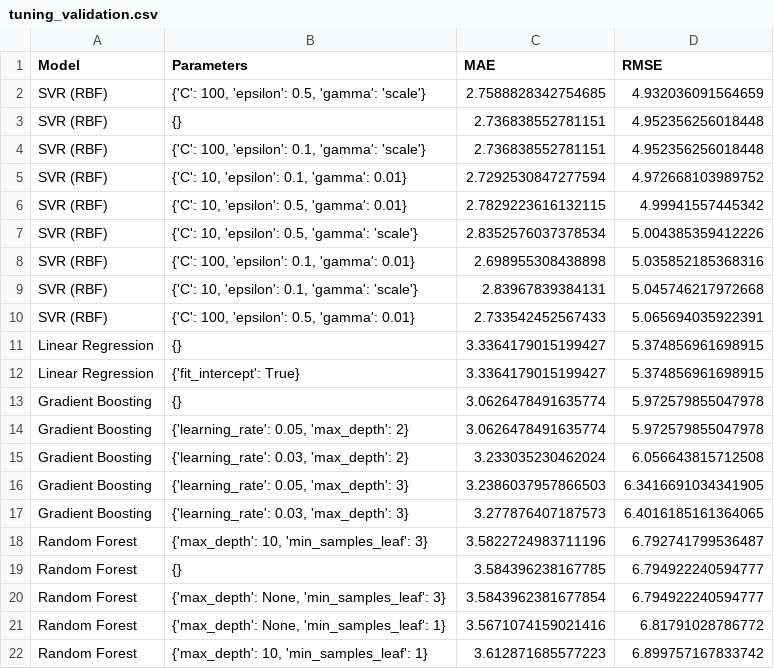
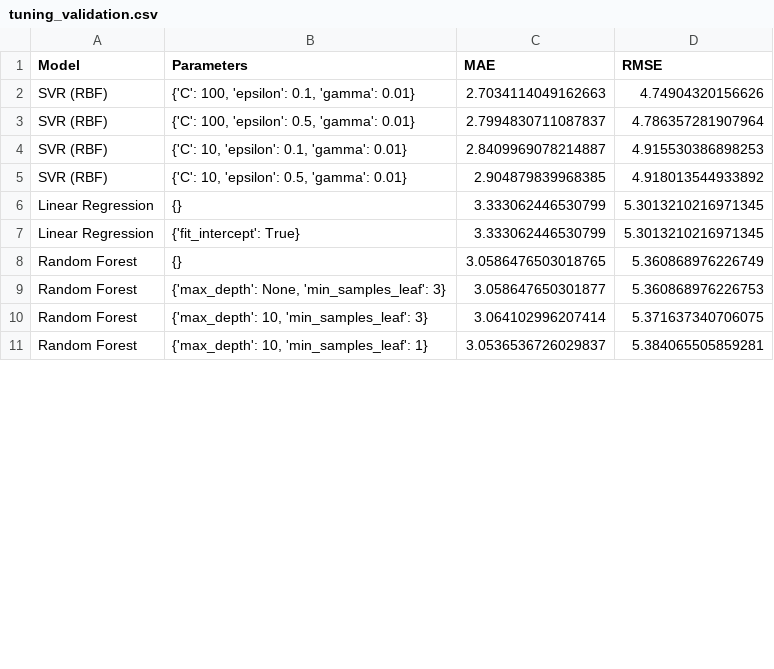
Before and after one commit to bigtalay/mini-project-ML-f1-qualify-time-prediction-, a CSV file: f1_project/data/final/processed/tuning_validation.csv, drawn as a sheet; only a part is shown; the diff covers the shown part only.

```diff
--- a/f1_project/data/final/processed/tuning_validation.csv
+++ b/f1_project/data/final/processed/tuning_validation.csv
@@ -1,22 +1,11 @@
 Model,Parameters,MAE,RMSE
-SVR (RBF),"{'C': 100, 'epsilon': 0.5, 'gamma': 'scale'}",2.7588828342754685,4.932036091564659
-SVR (RBF),{},2.736838552781151,4.952356256018448
-SVR (RBF),"{'C': 100, 'epsilon': 0.1, 'gamma': 'scale'}",2.736838552781151,4.952356256018448
-SVR (RBF),"{'C': 10, 'epsilon': 0.1, 'gamma': 0.01}",2.7292530847277594,4.972668103989752
-SVR (RBF),"{'C': 10, 'epsilon': 0.5, 'gamma': 0.01}",2.7829223616132115,4.99941557445342
-SVR (RBF),"{'C': 10, 'epsilon': 0.5, 'gamma': 'scale'}",2.8352576037378534,5.004385359412226
-SVR (RBF),"{'C': 100, 'epsilon': 0.1, 'gamma': 0.01}",2.698955308438898,5.035852185368316
-SVR (RBF),"{'C': 10, 'epsilon': 0.1, 'gamma': 'scale'}",2.83967839384131,5.045746217972668
-SVR (RBF),"{'C': 100, 'epsilon': 0.5, 'gamma': 0.01}",2.733542452567433,5.065694035922391
-Linear Regression,{},3.3364179015199427,5.374856961698915
-Linear Regression,{'fit_intercept': True},3.3364179015199427,5.374856961698915
-Gradient Boosting,{},3.0626478491635774,5.972579855047978
-Gradient Boosting,"{'learning_rate': 0.05, 'max_depth': 2}",3.0626478491635774,5.972579855047978
-Gradient Boosting,"{'learning_rate': 0.03, 'max_depth': 2}",3.233035230462024,6.056643815712508
-Gradient Boosting,"{'learning_rate': 0.05, 'max_depth': 3}",3.2386037957866503,6.3416691034341905
-Gradient Boosting,"{'learning_rate': 0.03, 'max_depth': 3}",3.277876407187573,6.4016185161364065
-Random Forest,"{'max_depth': 10, 'min_samples_leaf': 3}",3.5822724983711196,6.792741799536487
-Random Forest,{},3.584396238167785,6.794922240594777
-Random Forest,"{'max_depth': None, 'min_samples_leaf': 3}",3.5843962381677854,6.794922240594777
-Random Forest,"{'max_depth': None, 'min_samples_leaf': 1}",3.5671074159021416,6.81791028786772
-Random Forest,"{'max_depth': 10, 'min_samples_leaf': 1}",3.612871685577223,6.899757167833742
+SVR (RBF),"{'C': 100, 'epsilon': 0.1, 'gamma': 0.01}",2.7034114049162663,4.74904320156626
+SVR (RBF),"{'C': 100, 'epsilon': 0.5, 'gamma': 0.01}",2.7994830711087837,4.786357281907964
+SVR (RBF),"{'C': 10, 'epsilon': 0.1, 'gamma': 0.01}",2.8409969078214887,4.915530386898253
+SVR (RBF),"{'C': 10, 'epsilon': 0.5, 'gamma': 0.01}",2.904879839968385,4.918013544933892
+Linear Regression,{},3.333062446530799,5.3013210216971345
+Linear Regression,{'fit_intercept': True},3.333062446530799,5.3013210216971345
+Random Forest,{},3.0586476503018765,5.360868976226749
+Random Forest,"{'max_depth': None, 'min_samples_leaf': 3}",3.058647650301877,5.360868976226753
+Random Forest,"{'max_depth': 10, 'min_samples_leaf': 3}",3.064102996207414,5.371637340706075
+Random Forest,"{'max_depth': 10, 'min_samples_leaf': 1}",3.0536536726029837,5.384065505859281
```
Also changed, not shown: 11 added rows and 2 edited cells elsewhere in this file, f1_project/data/final/processed/evaluation_by_event.csv, f1_project/data/final/processed/test_predictions_2023.csv, 8 other files.
